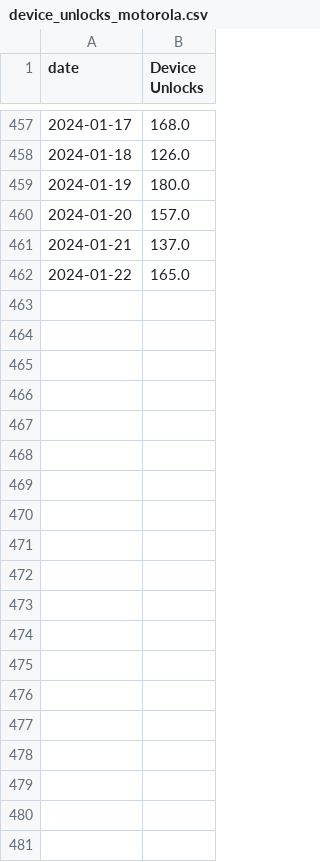
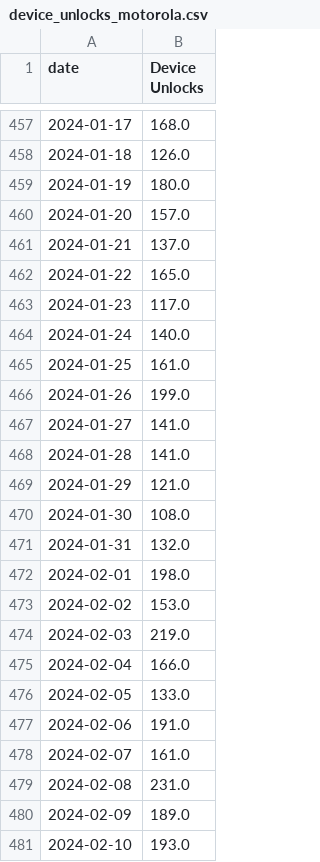
Before and after one commit to estivengrx/statistics-of-use-project, a CSV file: data/processed/device_unlocks_motorola.csv, drawn as a sheet; only a part is shown, gaps mark what is left out; the diff covers the shown part only.

```diff
--- a/data/processed/device_unlocks_motorola.csv
+++ b/data/processed/device_unlocks_motorola.csv
@@ -462 +462,20 @@ date;Device Unlocks
 2024-01-22;165.0
+2024-01-23;117.0
+2024-01-24;140.0
+2024-01-25;161.0
+2024-01-26;199.0
+2024-01-27;141.0
+2024-01-28;141.0
+2024-01-29;121.0
+2024-01-30;108.0
+2024-01-31;132.0
+2024-02-01;198.0
+2024-02-02;153.0
+2024-02-03;219.0
+2024-02-04;166.0
+2024-02-05;133.0
+2024-02-06;191.0
+2024-02-07;161.0
+2024-02-08;231.0
+2024-02-09;189.0
+2024-02-10;193.0
```
Also changed, not shown: 72 added rows and 8 edited cells elsewhere in this file, data/processed/web_usage_time_motorola.csv, 8 other files.
